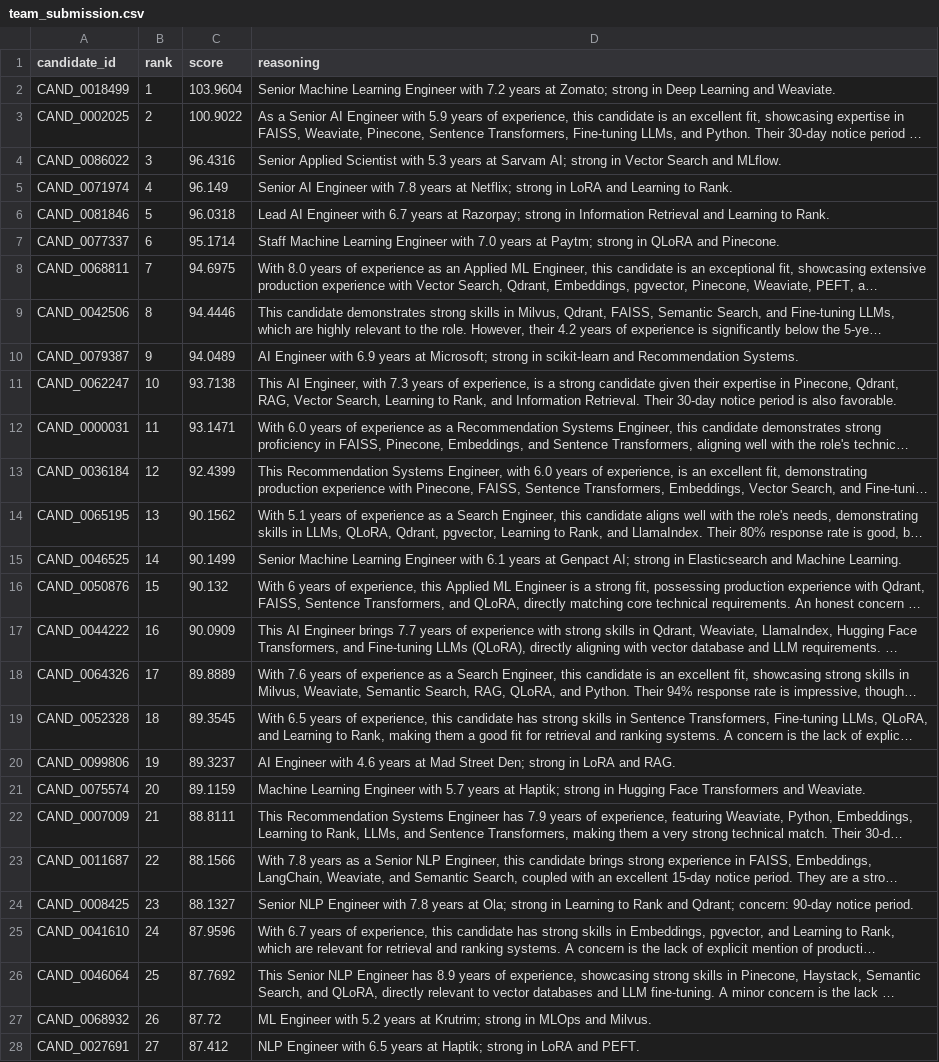
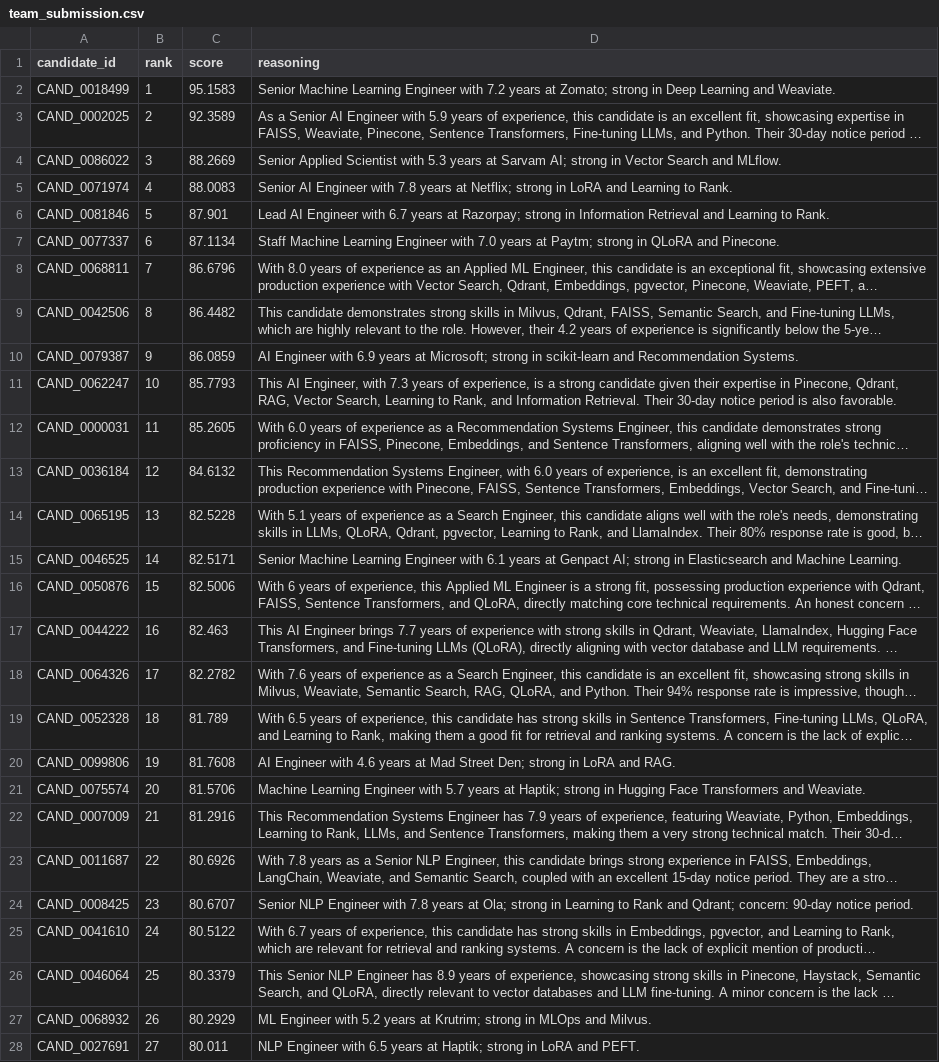
Before and after one commit to Jatin0Jain/Sublmission-IndiaRuns, a CSV file: team_submission.csv, drawn as a sheet; only a part is shown; long unchanged cells end in …; the diff covers the shown part only; the diff names each change by its address in the sheet, - before the commit and + after, or states it on an @@ line.

Commit message:
fix: scale final scores to exactly 100.0

```diff
--- a/team_submission.csv
+++ b/team_submission.csv
-C2 (score): 103.9604
+C2 (score): 95.1583
-C3 (score): 100.9022
+C3 (score): 92.3589
-C4 (score): 96.4316
+C4 (score): 88.2669
-C5 (score): 96.149
+C5 (score): 88.0083
-C6 (score): 96.0318
+C6 (score): 87.901
-C7 (score): 95.1714
+C7 (score): 87.1134
-C8 (score): 94.6975
+C8 (score): 86.6796
-C9 (score): 94.4446
+C9 (score): 86.4482
-C10 (score): 94.0489
+C10 (score): 86.0859
-C11 (score): 93.7138
+C11 (score): 85.7793
-C12 (score): 93.1471
+C12 (score): 85.2605
-C13 (score): 92.4399
+C13 (score): 84.6132
-C14 (score): 90.1562
+C14 (score): 82.5228
-C15 (score): 90.1499
+C15 (score): 82.5171
-C16 (score): 90.132
+C16 (score): 82.5006
-C17 (score): 90.0909
+C17 (score): 82.463
-C18 (score): 89.8889
+C18 (score): 82.2782
-C19 (score): 89.3545
+C19 (score): 81.789
-C20 (score): 89.3237
+C20 (score): 81.7608
-C21 (score): 89.1159
+C21 (score): 81.5706
-C22 (score): 88.8111
+C22 (score): 81.2916
-C23 (score): 88.1566
+C23 (score): 80.6926
-C24 (score): 88.1327
+C24 (score): 80.6707
-C25 (score): 87.9596
+C25 (score): 80.5122
-C26 (score): 87.7692
+C26 (score): 80.3379
-C27 (score): 87.72
+C27 (score): 80.2929
-C28 (score): 87.412
+C28 (score): 80.011
```
Also changed, not shown: 73 edited cells elsewhere in this file, 2 other files.
